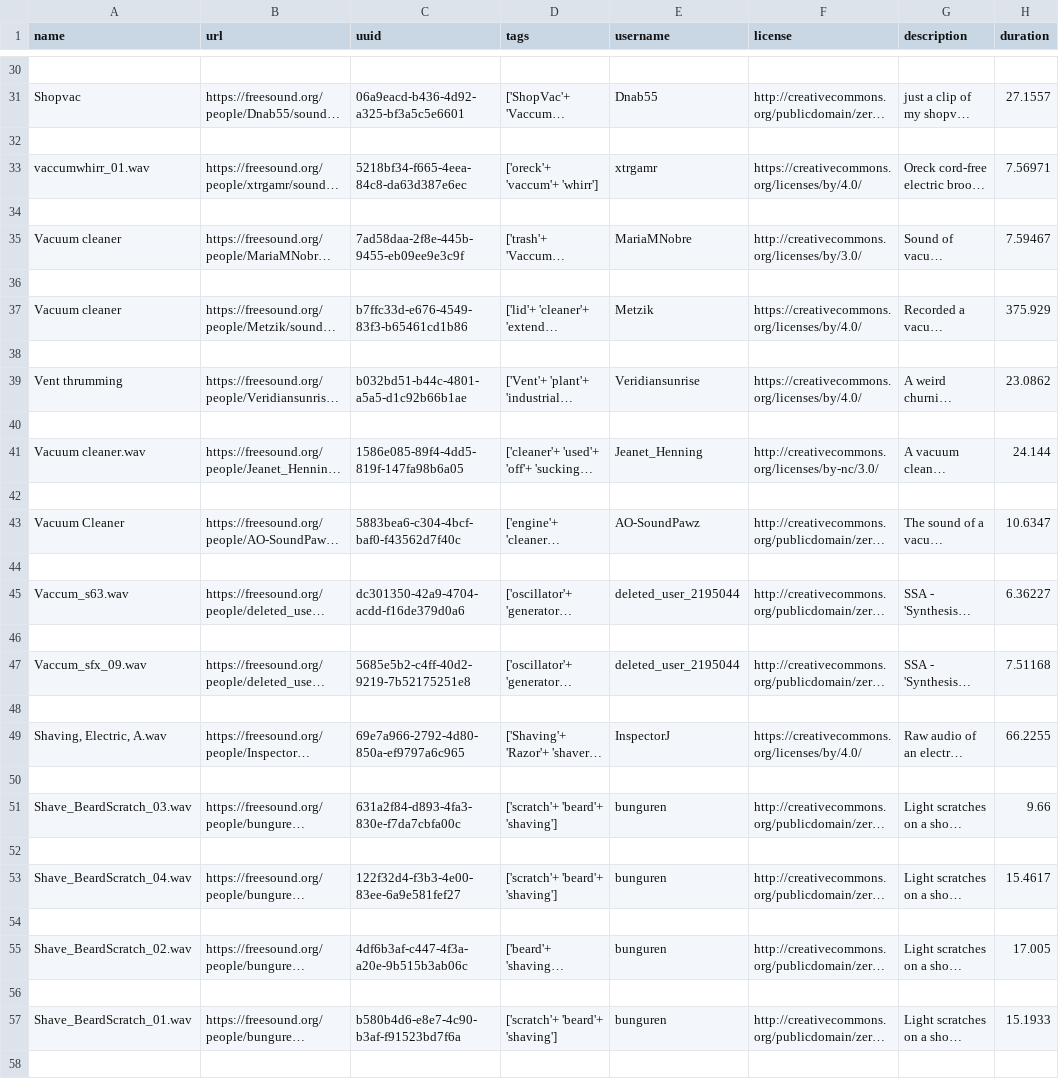
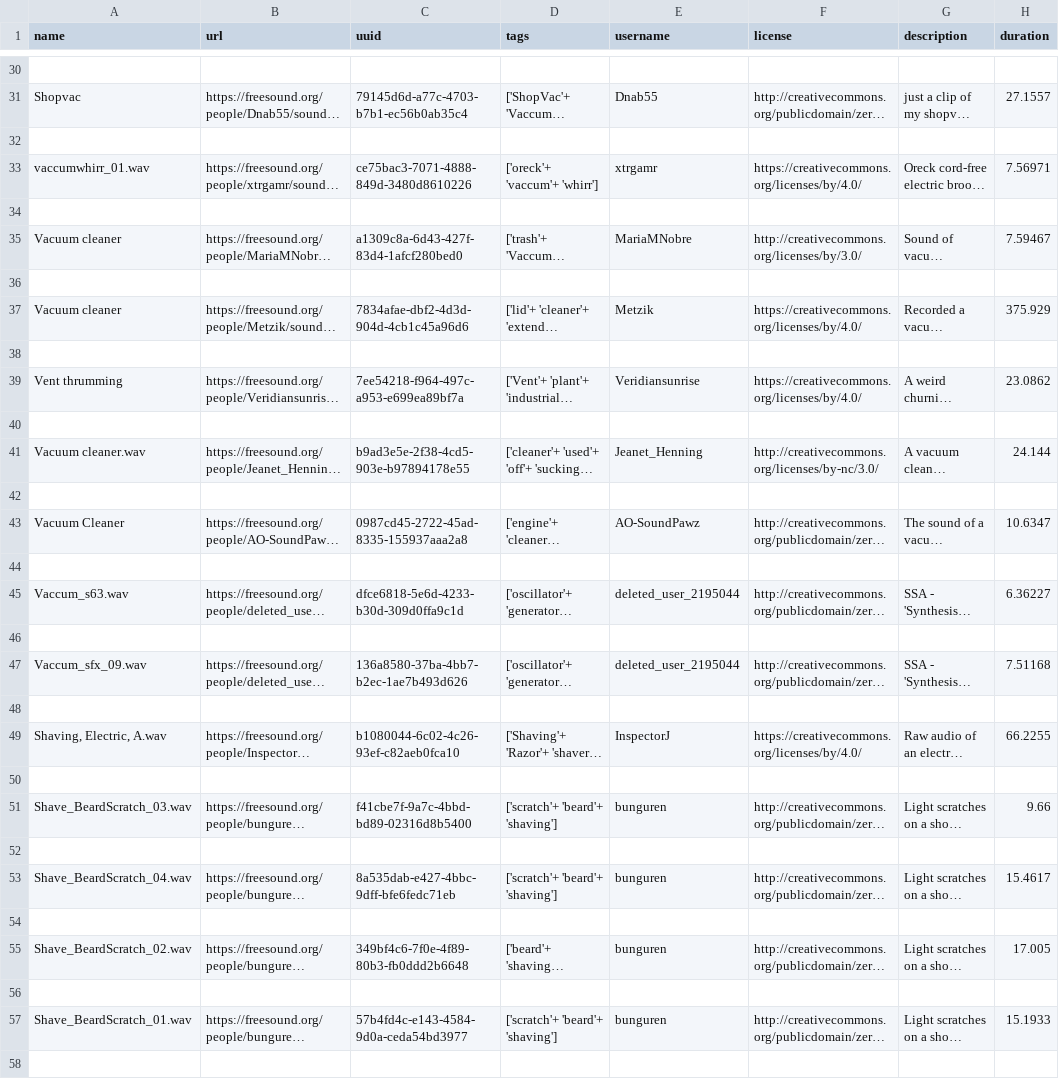
Before and after one commit to dllliu/SoundDatasetMaker, a CSV file: Metadata/Hygiene.csv, drawn as a sheet; only a part is shown, gaps mark what is left out; long unchanged cells end in …; the diff covers the shown part only; the diff names each change by its address in the sheet, - before the commit and + after, or states it on an @@ line.

```diff
--- a/Metadata/Hygiene.csv
+++ b/Metadata/Hygiene.csv
-C31 (uuid): 06a9eacd-b436-4d92-a325-bf3a5c5e6601
+C31 (uuid): 79145d6d-a77c-4703-b7b1-ec56b0ab35c4
-C33 (uuid): 5218bf34-f665-4eea-84c8-da63d387e6ec
+C33 (uuid): ce75bac3-7071-4888-849d-3480d8610226
-C35 (uuid): 7ad58daa-2f8e-445b-9455-eb09ee9e3c9f
+C35 (uuid): a1309c8a-6d43-427f-83d4-1afcf280bed0
-C37 (uuid): b7ffc33d-e676-4549-83f3-b65461cd1b86
+C37 (uuid): 7834afae-dbf2-4d3d-904d-4cb1c45a96d6
-C39 (uuid): b032bd51-b44c-4801-a5a5-d1c92b66b1ae
+C39 (uuid): 7ee54218-f964-497c-a953-e699ea89bf7a
-C41 (uuid): 1586e085-89f4-4dd5-819f-147fa98b6a05
+C41 (uuid): b9ad3e5e-2f38-4cd5-903e-b97894178e55
-C43 (uuid): 5883bea6-c304-4bcf-baf0-f43562d7f40c
+C43 (uuid): 0987cd45-2722-45ad-8335-155937aaa2a8
-C45 (uuid): dc301350-42a9-4704-acdd-f16de379d0a6
+C45 (uuid): dfce6818-5e6d-4233-b30d-309d0ffa9c1d
-C47 (uuid): 5685e5b2-c4ff-40d2-9219-7b52175251e8
+C47 (uuid): 136a8580-37ba-4bb7-b2ec-1ae7b493d626
-C49 (uuid): 69e7a966-2792-4d80-850a-ef9797a6c965
+C49 (uuid): b1080044-6c02-4c26-93ef-c82aeb0fca10
-C51 (uuid): 631a2f84-d893-4fa3-830e-f7da7cbfa00c
+C51 (uuid): f41cbe7f-9a7c-4bbd-bd89-02316d8b5400
-C53 (uuid): 122f32d4-f3b3-4e00-83ee-6a9e581fef27
+C53 (uuid): 8a535dab-e427-4bbc-9dff-bfe6fedc71eb
-C55 (uuid): 4df6b3af-c447-4f3a-a20e-9b515b3ab06c
+C55 (uuid): 349bf4c6-7f0e-4f89-80b3-fb0ddd2b6648
-C57 (uuid): b580b4d6-e8e7-4c90-b3af-f91523bd7f6a
+C57 (uuid): 57b4fd4c-e143-4584-9d0a-ceda54bd3977
```
Also changed, not shown: 1 added row, 1 removed row and 103 edited cells elsewhere in this file, Metadata/Cooking_Appliances.csv, Metadata/Digestive.csv, 12 other files.
